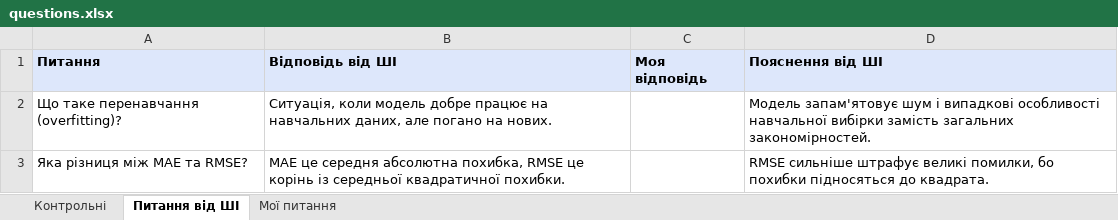
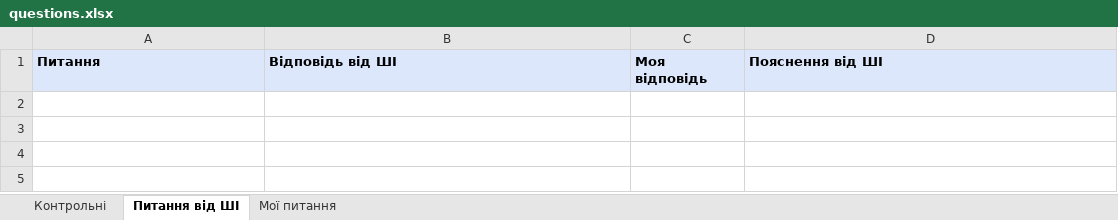
Before and after one commit to ViktorN192/session-prep, an Excel workbook: questions.xlsx, sheet Питання від ШІ, drawn as a sheet; values as stored, in another font and other column widths than the file's, no borders; the diff names each change by its address in the sheet, - before the commit and + after, or states it on an @@ line.

```diff
--- a/questions.xlsx (sheet Питання від ШІ)
+++ b/questions.xlsx (sheet Питання від ШІ)
-row 2: Що таке перенавчання (overfitting)? | Ситуація, коли модель добре працює на навчальних даних, але погано на нових. |  | Модель запам'ятовує шум і випадкові особливості навчальної вибірки замість загальних закономірностей.
-row 3: Яка різниця між MAE та RMSE? | MAE це середня абсолютна похибка, RMSE це корінь із середньої квадратичної похибки. |  | RMSE сильніше штрафує великі помилки, бо похибки підносяться до квадрата.
```
Also changed, not shown: sheet Контрольні, sheet Мої питання.
